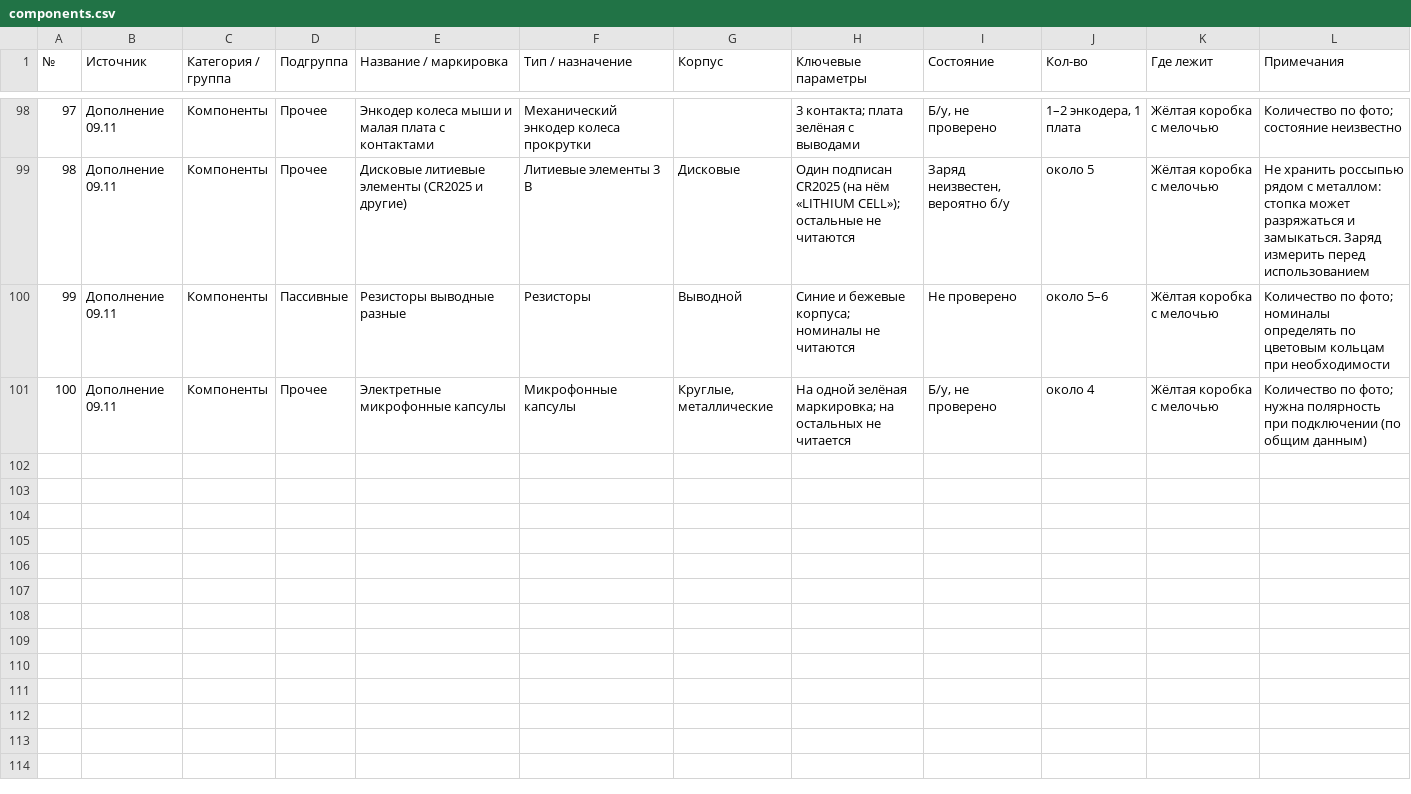
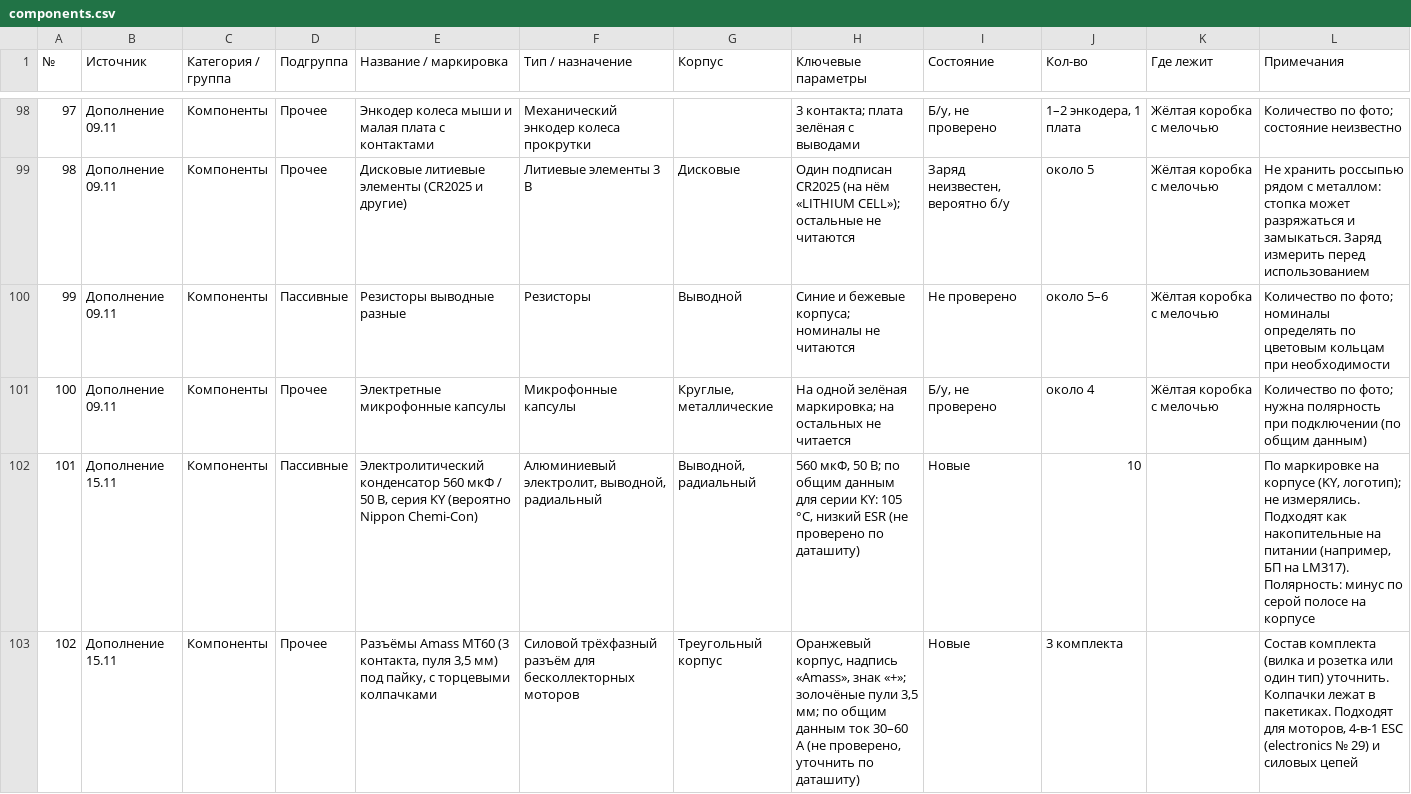
Before and after one commit to ShuaChee/42, a CSV file: components.csv, drawn as a sheet; only a part is shown, gaps mark what is left out; the diff names each change by its address in the sheet, - before the commit and + after, or states it on an @@ line.

```diff
--- a/components.csv
+++ b/components.csv
+row 102: 101 | Дополнение 15.11 | Компоненты | Пассивные | Электролитический конденсатор 560 мкФ / 50 В, серия KY (вероятно Nippon Chemi-Con) | Алюминиевый электролит, выводной, радиальный | Выводной, радиальный | 560 мкФ, 50 В; по общим данным для серии KY: 105 °C, низкий ESR (не проверено по даташиту) | Новые | 10 |  | По маркировке на корпусе (KY, логотип); не измерялись. Подходят как накопительные на питании (например, БП на LM317). Полярность: минус по серой полосе на корпусе
+row 103: 102 | Дополнение 15.11 | Компоненты | Прочее | Разъёмы Amass MT60 (3 контакта, пуля 3,5 мм) под пайку, с торцевыми колпачками | Силовой трёхфазный разъём для бесколлекторных моторов | Треугольный корпус | Оранжевый корпус, надпись «Amass», знак «+»; золочёные пули 3,5 мм; по общим данным ток 30–60 А (не проверено, уточнить по даташиту) | Новые | 3 комплекта |  | Состав комплекта (вилка и розетка или один тип) уточнить. Колпачки лежат в пакетиках. Подходят для моторов, 4-в-1 ESC (electronics № 29) и силовых цепей
```
Also changed, not shown: 1 other file.
